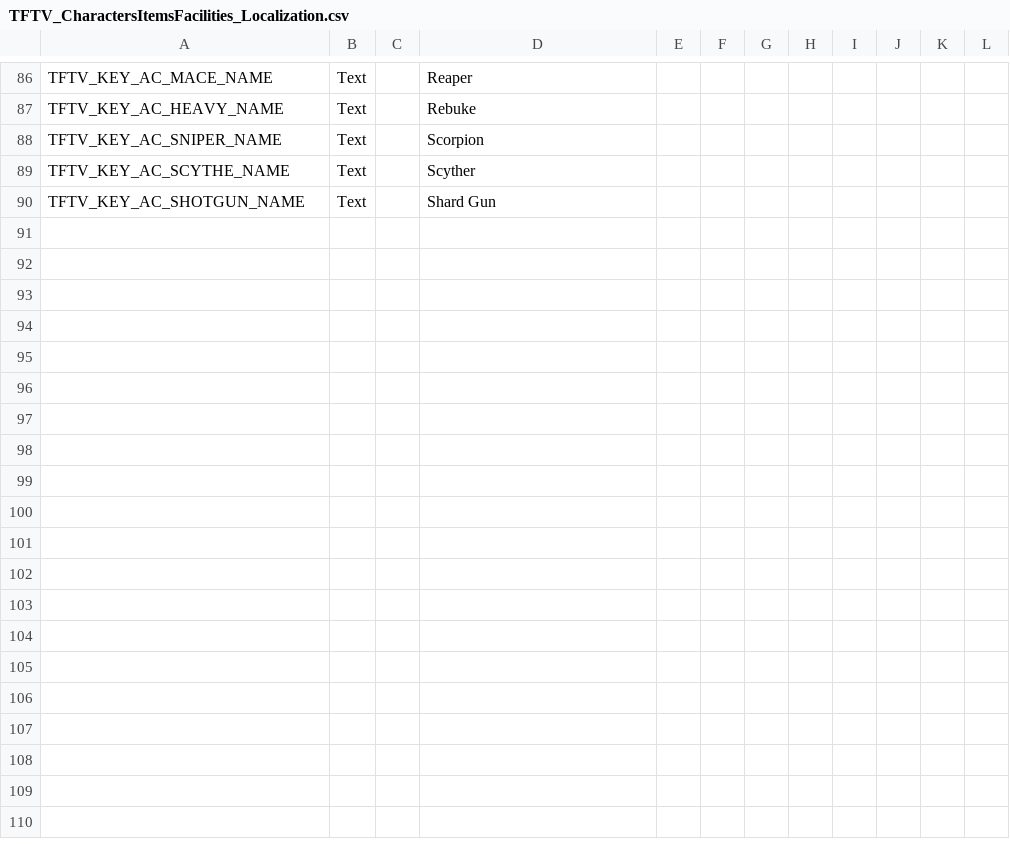
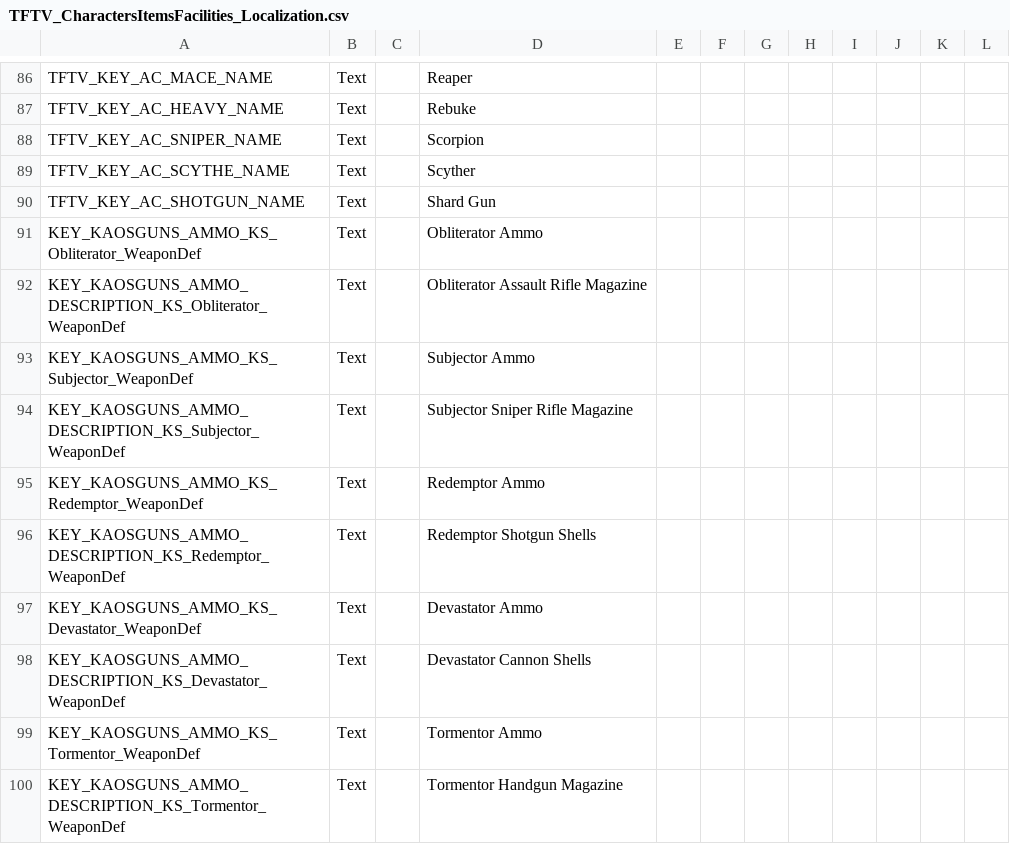
Before and after one commit to Voland163/TFTV, a CSV file: Dist/Assets/Localization/TFTV_CharactersItemsFacilities_Localization.csv, drawn as a sheet; only a part is shown, gaps mark what is left out; the diff names each change by its address in the sheet, - before the commit and + after, or states it on an @@ line.

```diff
--- a/Dist/Assets/Localization/TFTV_CharactersItemsFacilities_Localization.csv
+++ b/Dist/Assets/Localization/TFTV_CharactersItemsFacilities_Localization.csv
+row 91: KEY_KAOSGUNS_AMMO_KS_Obliterator_WeaponDef | Text |  | Obliterator Ammo
+row 92: KEY_KAOSGUNS_AMMO_DESCRIPTION_KS_Obliterator_WeaponDef | Text |  | Obliterator Assault Rifle Magazine
+row 93: KEY_KAOSGUNS_AMMO_KS_Subjector_WeaponDef | Text |  | Subjector Ammo
+row 94: KEY_KAOSGUNS_AMMO_DESCRIPTION_KS_Subjector_WeaponDef | Text |  | Subjector Sniper Rifle Magazine
+row 95: KEY_KAOSGUNS_AMMO_KS_Redemptor_WeaponDef | Text |  | Redemptor Ammo
+row 96: KEY_KAOSGUNS_AMMO_DESCRIPTION_KS_Redemptor_WeaponDef | Text |  | Redemptor Shotgun Shells
+row 97: KEY_KAOSGUNS_AMMO_KS_Devastator_WeaponDef | Text |  | Devastator Ammo
+row 98: KEY_KAOSGUNS_AMMO_DESCRIPTION_KS_Devastator_WeaponDef | Text |  | Devastator Cannon Shells
+row 99: KEY_KAOSGUNS_AMMO_KS_Tormentor_WeaponDef | Text |  | Tormentor Ammo
+row 100: KEY_KAOSGUNS_AMMO_DESCRIPTION_KS_Tormentor_WeaponDef | Text |  | Tormentor Handgun Magazine
```
Also changed, not shown: Dist/Assets/Localization/TFTV_GeoUIElements_Localization.csv, TFTV/Assets/Localization/TFTV_CharactersItemsFacilities_Localization.csv, 41 other files.
